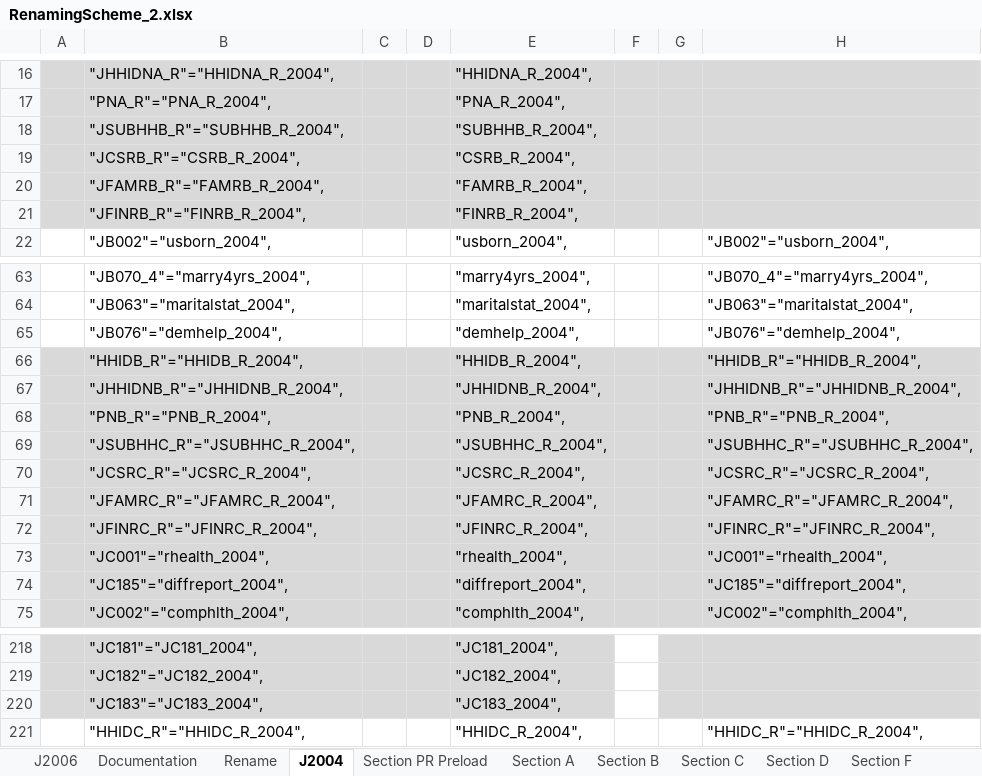
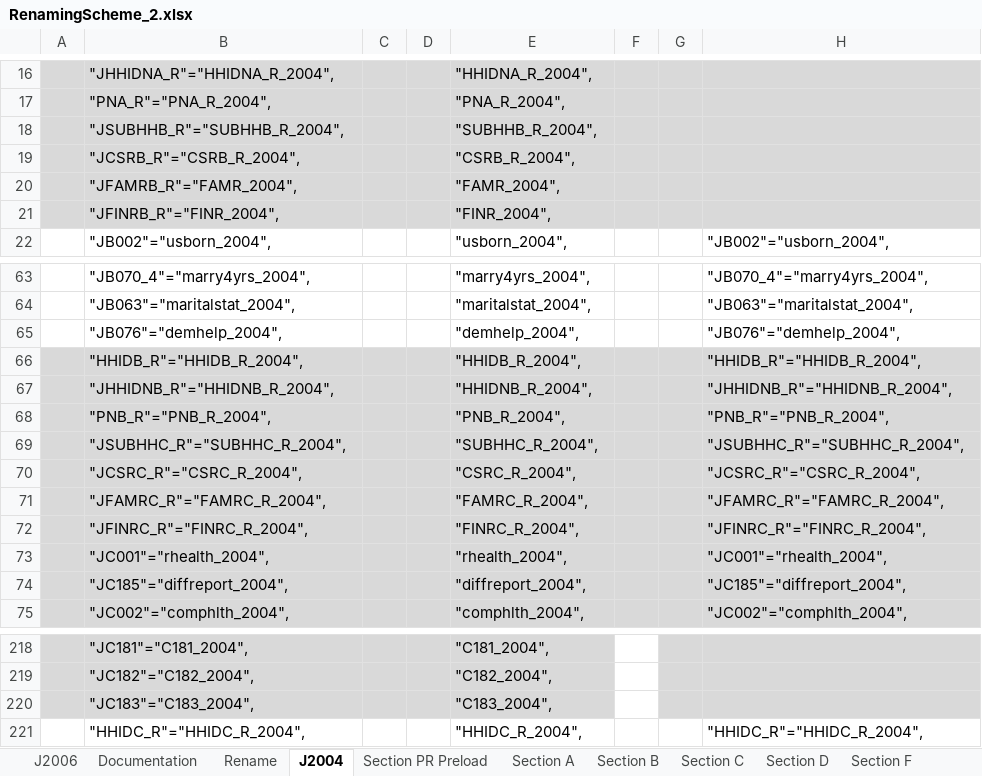
Before and after one commit to IALSA/SEC-HRS-Public, an Excel workbook: Scripts/Data/RenamingScheme_2.xlsx, sheet J2004, drawn as a sheet; only a part is shown, gaps mark what is left out; values as stored, in another font and other column widths than the file's, no borders; the diff covers the shown part only; the diff names each change by its address in the sheet, - before the commit and + after, or states it on an @@ line.

```diff
--- a/Scripts/Data/RenamingScheme_2.xlsx (sheet J2004)
+++ b/Scripts/Data/RenamingScheme_2.xlsx (sheet J2004)
-B20: "JFAMRB_R"="FAMRB_R_2004",
+B20: "JFAMRB_R"="FAMR_2004",
-E20: "FAMRB_R_2004",
+E20: "FAMR_2004",
-B21: "JFINRB_R"="FINRB_R_2004",
+B21: "JFINRB_R"="FINR_2004",
-E21: "FINRB_R_2004",
+E21: "FINR_2004",
-B67: "JHHIDNB_R"="JHHIDNB_R_2004",
+B67: "JHHIDNB_R"="HHIDNB_R_2004",
-E67: "JHHIDNB_R_2004",
+E67: "HHIDNB_R_2004",
-H67: "JHHIDNB_R"="JHHIDNB_R_2004",
+H67: "JHHIDNB_R"="HHIDNB_R_2004",
-B69: "JSUBHHC_R"="JSUBHHC_R_2004",
+B69: "JSUBHHC_R"="SUBHHC_R_2004",
-E69: "JSUBHHC_R_2004",
+E69: "SUBHHC_R_2004",
-H69: "JSUBHHC_R"="JSUBHHC_R_2004",
+H69: "JSUBHHC_R"="SUBHHC_R_2004",
-B70: "JCSRC_R"="JCSRC_R_2004",
+B70: "JCSRC_R"="CSRC_R_2004",
-E70: "JCSRC_R_2004",
+E70: "CSRC_R_2004",
-H70: "JCSRC_R"="JCSRC_R_2004",
+H70: "JCSRC_R"="CSRC_R_2004",
-B71: "JFAMRC_R"="JFAMRC_R_2004",
+B71: "JFAMRC_R"="FAMRC_R_2004",
-E71: "JFAMRC_R_2004",
+E71: "FAMRC_R_2004",
-H71: "JFAMRC_R"="JFAMRC_R_2004",
+H71: "JFAMRC_R"="FAMRC_R_2004",
-B72: "JFINRC_R"="JFINRC_R_2004",
+B72: "JFINRC_R"="FINRC_R_2004",
-E72: "JFINRC_R_2004",
+E72: "FINRC_R_2004",
-H72: "JFINRC_R"="JFINRC_R_2004",
+H72: "JFINRC_R"="FINRC_R_2004",
-B218: "JC181"="JC181_2004",
+B218: "JC181"="C181_2004",
-E218: "JC181_2004",
+E218: "C181_2004",
-B219: "JC182"="JC182_2004",
+B219: "JC182"="C182_2004",
-E219: "JC182_2004",
+E219: "C182_2004",
-B220: "JC183"="JC183_2004",
+B220: "JC183"="C183_2004",
-E220: "JC183_2004",
+E220: "C183_2004",
```
Also changed, not shown: 64 edited cells elsewhere in this sheet, sheet Section C, sheet J2006, sheet Section A, sheet Section D, sheet Section B, formulas that keep their value, hidden cells, 5 other files.
